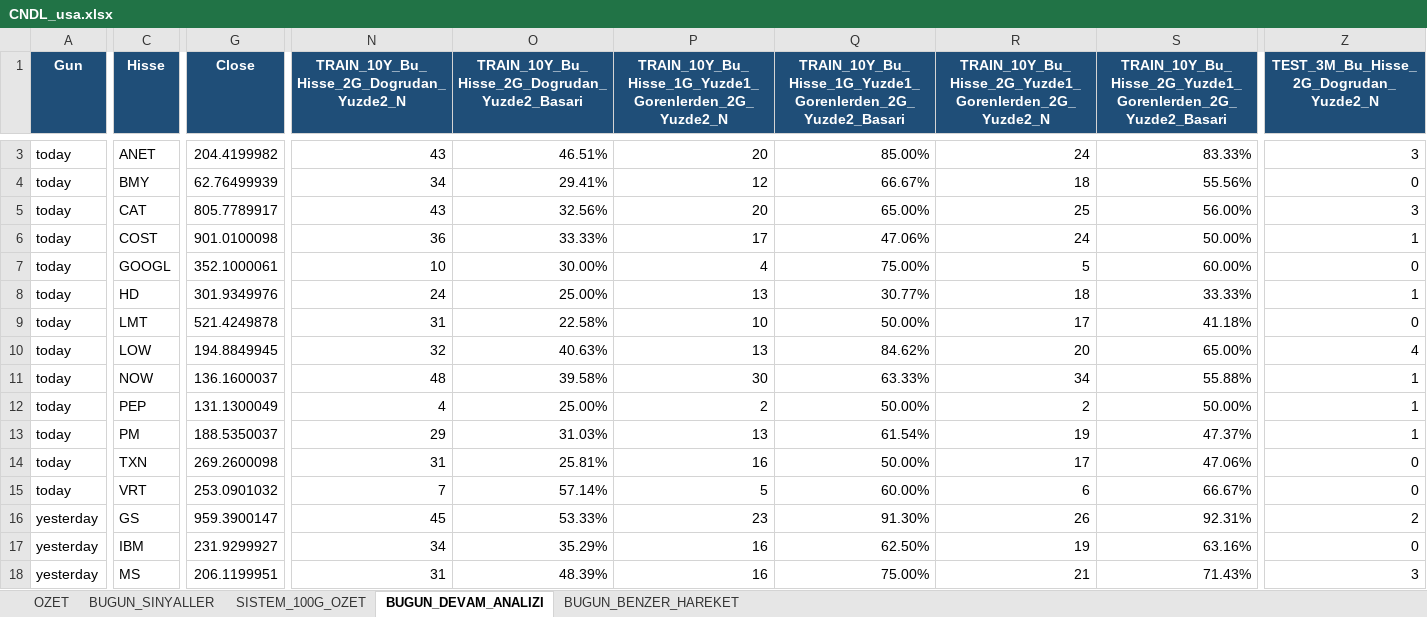
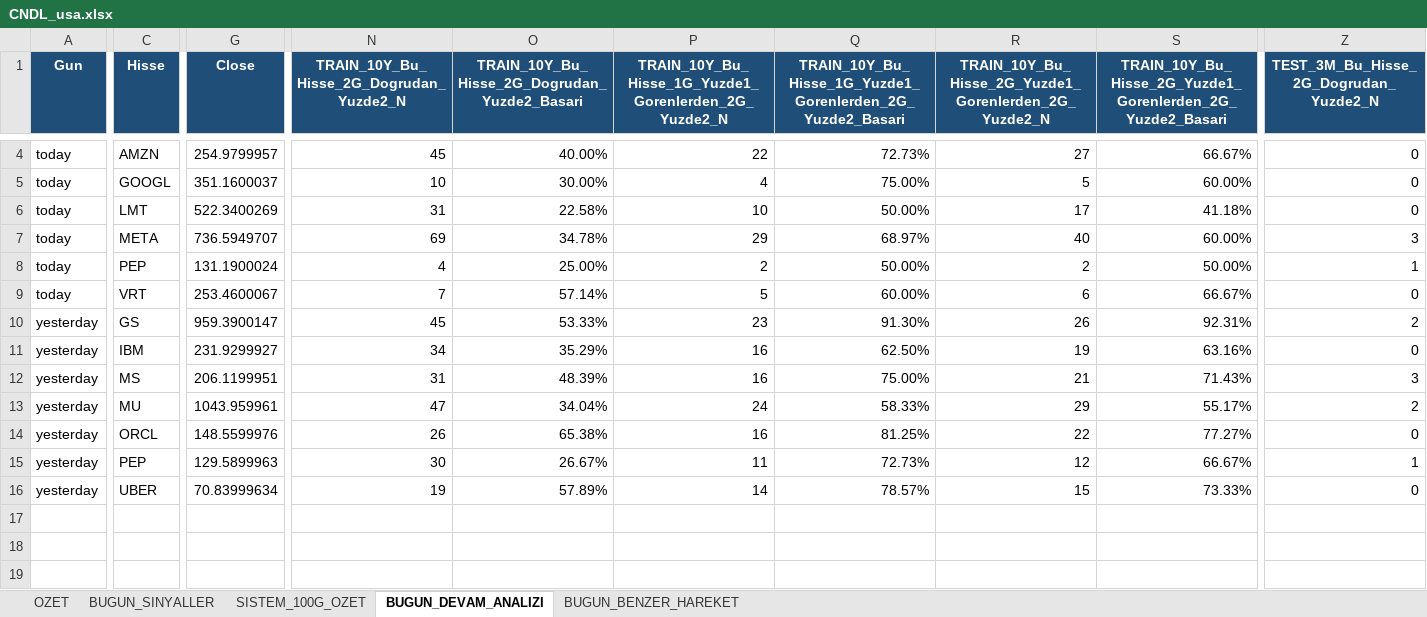
Before and after one commit to serkanche/portfoy, an Excel workbook: CNDL_usa.xlsx, sheet BUGUN_DEVAM_ANALIZI, drawn as a sheet; only a part is shown, gaps mark what is left out; the shorter side is filled out with more unchanged rows; values as stored, in another font and other column widths than the file's, no borders; removed rows and columns are numbered as before the commit, all else as after; rows hold the shown columns only; the diff covers the shown part only; the diff names each change by its address in the sheet, - before the commit and + after, or states it on an @@ line.

```diff
--- a/CNDL_usa.xlsx (sheet BUGUN_DEVAM_ANALIZI)
+++ b/CNDL_usa.xlsx (sheet BUGUN_DEVAM_ANALIZI)
-C4 (Hisse): ANET
+C4 (Hisse): AMZN
-G4 (Close): 204.4199982
+G4 (Close): 254.9799957
-N4: 43
+N4: 45
-O4: 46.51%
+O4: 40.00%
-P4: 20
+P4: 22
-Q4: 85.00%
+Q4: 72.73%
-R4: 24
+R4: 27
-S4: 83.33%
+S4: 66.67%
-Z4: 3
+Z4: 0
-row 4: today | BMY | 62.76499939 | 34 | 29.41% | 12 | 66.67% | 18 | 55.56% | 0
-row 5: today | CAT | 805.7789917 | 43 | 32.56% | 20 | 65.00% | 25 | 56.00% | 3
-row 6: today | COST | 901.0100098 | 36 | 33.33% | 17 | 47.06% | 24 | 50.00% | 1
-G5 (Close): 352.1000061
+G5 (Close): 351.1600037
-row 8: today | HD | 301.9349976 | 24 | 25.00% | 13 | 30.77% | 18 | 33.33% | 1
-G6 (Close): 521.4249878
+G6 (Close): 522.3400269
-row 10: today | LOW | 194.8849945 | 32 | 40.63% | 13 | 84.62% | 20 | 65.00% | 4
-row 11: today | NOW | 136.1600037 | 48 | 39.58% | 30 | 63.33% | 34 | 55.88% | 1
+row 7: today | META | 736.5949707 | 69 | 34.78% | 29 | 68.97% | 40 | 60.00% | 3
-G8 (Close): 131.1300049
+G8 (Close): 131.1900024
-row 13: today | PM | 188.5350037 | 29 | 31.03% | 13 | 61.54% | 19 | 47.37% | 1
-row 14: today | TXN | 269.2600098 | 31 | 25.81% | 16 | 50.00% | 17 | 47.06% | 0
-G9 (Close): 253.0901032
+G9 (Close): 253.4600067
```
Also changed, not shown: 1 added row and 17 edited cells elsewhere in this sheet, sheet BUGUN_BENZER_HAREKET, sheet BUGUN_SINYALLER, sheet OZET.
